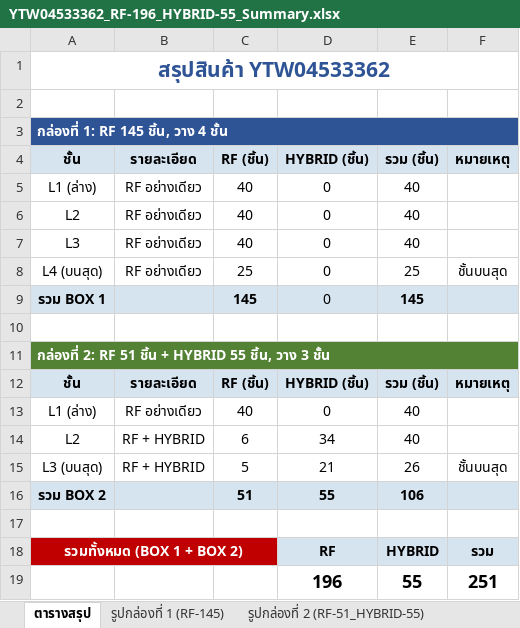
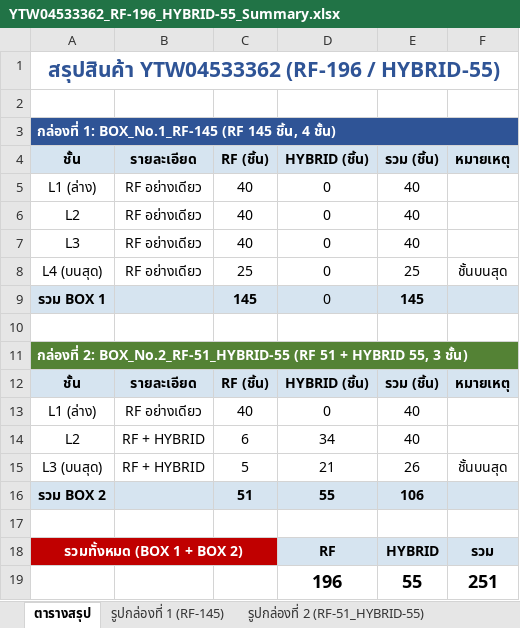
Before and after one commit to ndrs-srt/openwork-workspace, an Excel workbook: MELCO/YTW04533362_RF-196_HYBRID-55/YTW04533362_RF-196_HYBRID-55_Summary.xlsx, sheet ตารางสรุป, drawn as a sheet; values as stored, in another font and other column widths than the file's, no borders; the diff names each change by its address in the sheet, - before the commit and + after, or states it on an @@ line.

```diff
--- a/MELCO/YTW04533362_RF-196_HYBRID-55/YTW04533362_RF-196_HYBRID-55_Summary.xlsx (sheet ตารางสรุป)
+++ b/MELCO/YTW04533362_RF-196_HYBRID-55/YTW04533362_RF-196_HYBRID-55_Summary.xlsx (sheet ตารางสรุป)
-A1: สรุปสินค้า YTW04533362
+A1: สรุปสินค้า YTW04533362 (RF-196 / HYBRID-55)
-A3: กล่องที่ 1: RF 145 ชิ้น, วาง 4 ชั้น
+A3: กล่องที่ 1: BOX_No.1_RF-145 (RF 145 ชิ้น, 4 ชั้น)
-A11: กล่องที่ 2: RF 51 ชิ้น + HYBRID 55 ชิ้น, วาง 3 ชั้น
+A11: กล่องที่ 2: BOX_No.2_RF-51_HYBRID-55 (RF 51 + HYBRID 55, 3 ชั้น)
```
Also changed, not shown: sheet รูปกล่องที่ 2 (RF-51_HYBRID-55), sheet รูปกล่องที่ 1 (RF-145), charts or pictures, MEA_INVERTER_LIST/MEA_Inverter_list_pass_standard_20-50kW.xlsx, MELCO/YTW04533362_RF-196_HYBRID-55/NDRS_shipping_template_from_image.xlsx, 10 other files.
